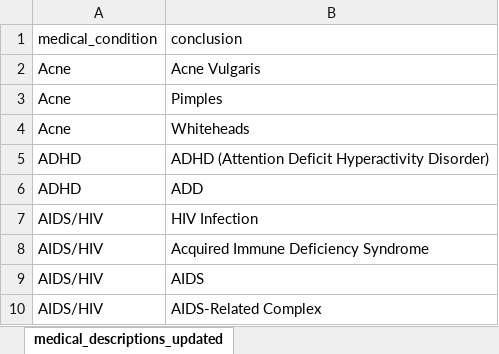
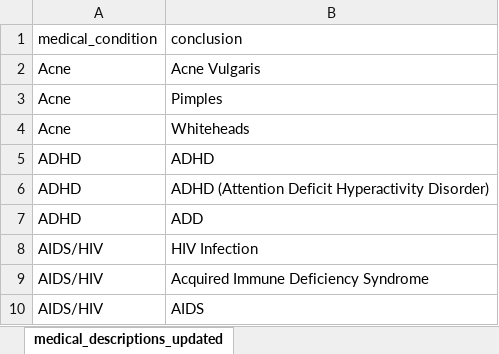
Before and after one commit to UsmonovaZulfiya/AIhackathon, an Excel workbook: medical_descriptions_conclusions - Copy.xlsx, sheet medical_descriptions_updated, drawn as a sheet; only a part is shown; the shorter side is filled out with more unchanged rows; values as stored, in another font and other column widths than the file's, no borders; the diff names each change by its address in the sheet, - before the commit and + after, or states it on an @@ line.

```diff
--- a/medical_descriptions_conclusions - Copy.xlsx (sheet medical_descriptions_updated)
+++ b/medical_descriptions_conclusions - Copy.xlsx (sheet medical_descriptions_updated)
+row 5: ADHD | ADHD
```
Also changed, not shown: dataset2.xlsx, 6 other files.
